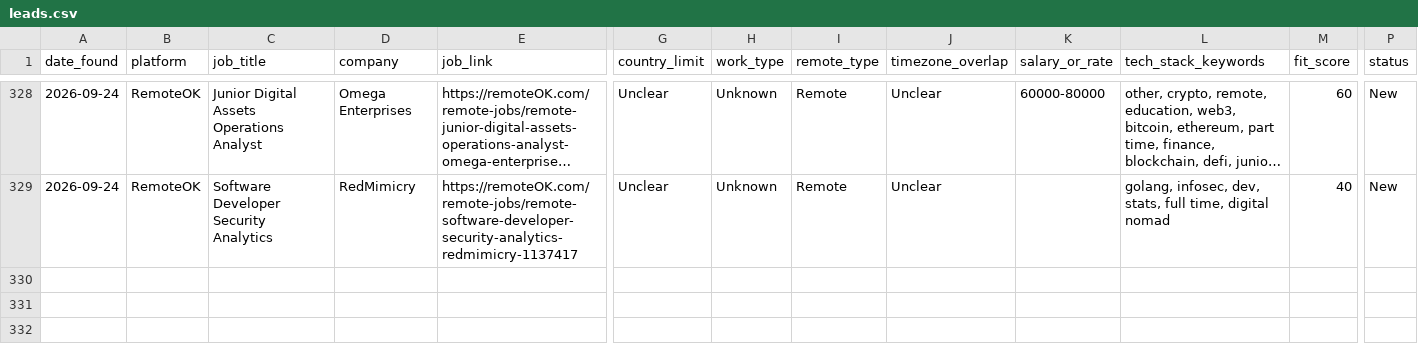
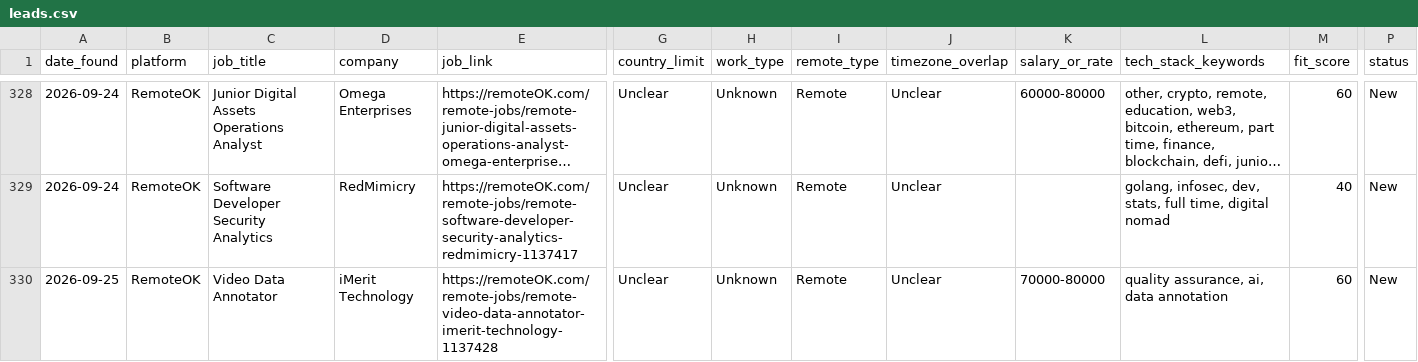
Before and after one commit to Aresss615/job_bot, a CSV file: data/leads.csv, drawn as a sheet; only a part is shown, gaps mark what is left out; long unchanged cells end in …; rows hold the shown columns only; the diff names each change by its address in the sheet, - before the commit and + after, or states it on an @@ line.

```diff
--- a/data/leads.csv
+++ b/data/leads.csv
+row 330: 2026-09-25 | RemoteOK | Video Data Annotator | iMerit Technology | https://remoteOK.com/remote-jobs/remote-video-data-annotator-imerit-technology-1137428 | Unclear | Unknown | Remote | Unclear | 70000-80000 | quality assurance, ai, data annotation | 60 | New
```
